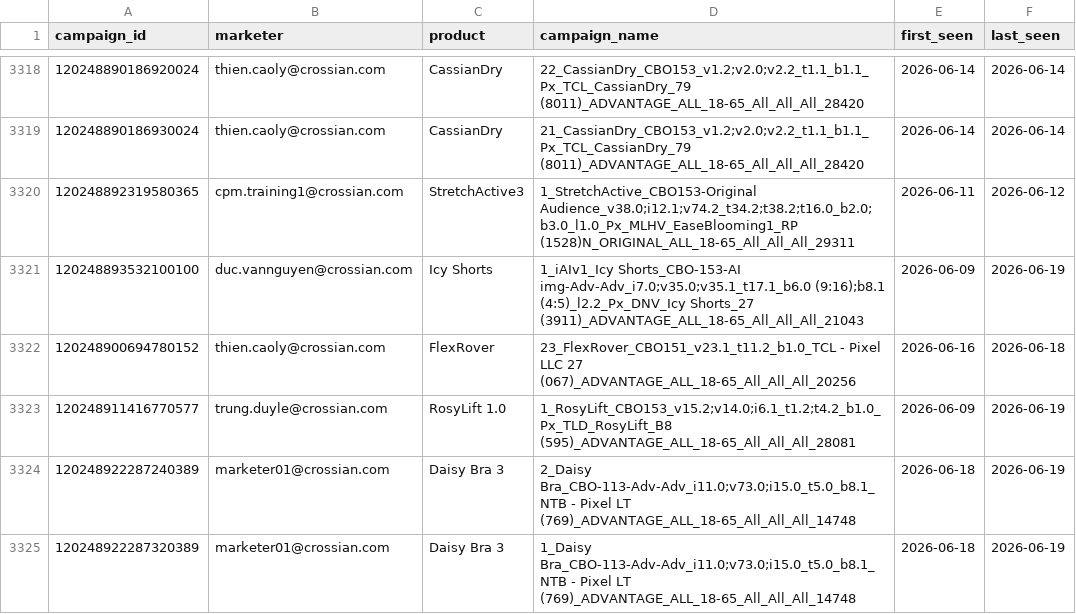
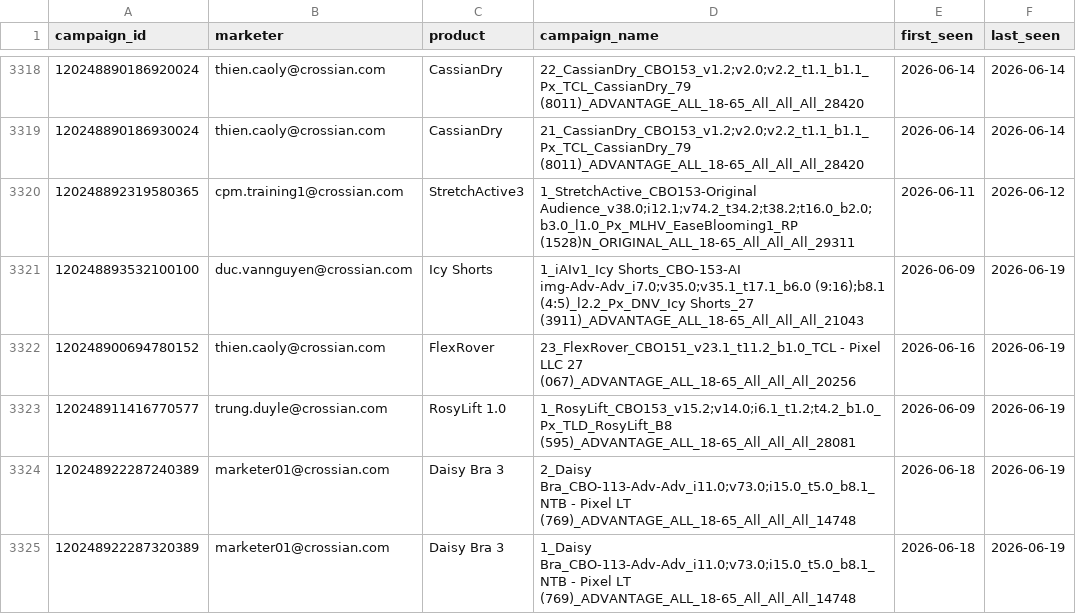
Before and after one commit to binhnguyen-ca/CAMS, a CSV file: data/campaigns.csv, drawn as a sheet; only a part is shown, gaps mark what is left out.

```diff
--- a/data/campaigns.csv
+++ b/data/campaigns.csv
@@ -3321,3 +3321,3 @@ campaign_id,marketer,product,campaign_name,first_seen,last_seen
 120248893532100100,duc.vannguyen@crossian.com,Icy Shorts,1_iAIv1_Icy Shorts_CBO-153-AI img-Adv-Adv_i7.0;v35.0;v35.1_t17.1_b6.0 (9:16);b8.1 (4:5)_l2.2_Px_DNV_Icy Shorts_27 (3911)_ADVANTAGE_ALL_18-65_All_All_All_21043,2026-06-09,2026-06-19
-120248900694780152,thien.caoly@crossian.com,FlexRover,23_FlexRover_CBO151_v23.1_t11.2_b1.0_TCL - Pixel LLC 27 (067)_ADVANTAGE_ALL_18-65_All_All_All_20256,2026-06-16,2026-06-18
+120248900694780152,thien.caoly@crossian.com,FlexRover,23_FlexRover_CBO151_v23.1_t11.2_b1.0_TCL - Pixel LLC 27 (067)_ADVANTAGE_ALL_18-65_All_All_All_20256,2026-06-16,2026-06-19
 120248911416770577,trung.duyle@crossian.com,RosyLift 1.0,1_RosyLift_CBO153_v15.2;v14.0;i6.1_t1.2;t4.2_b1.0_Px_TLD_RosyLift_B8 (595)_ADVANTAGE_ALL_18-65_All_All_All_28081,2026-06-09,2026-06-19
```
Also changed, not shown: 1 other file.
